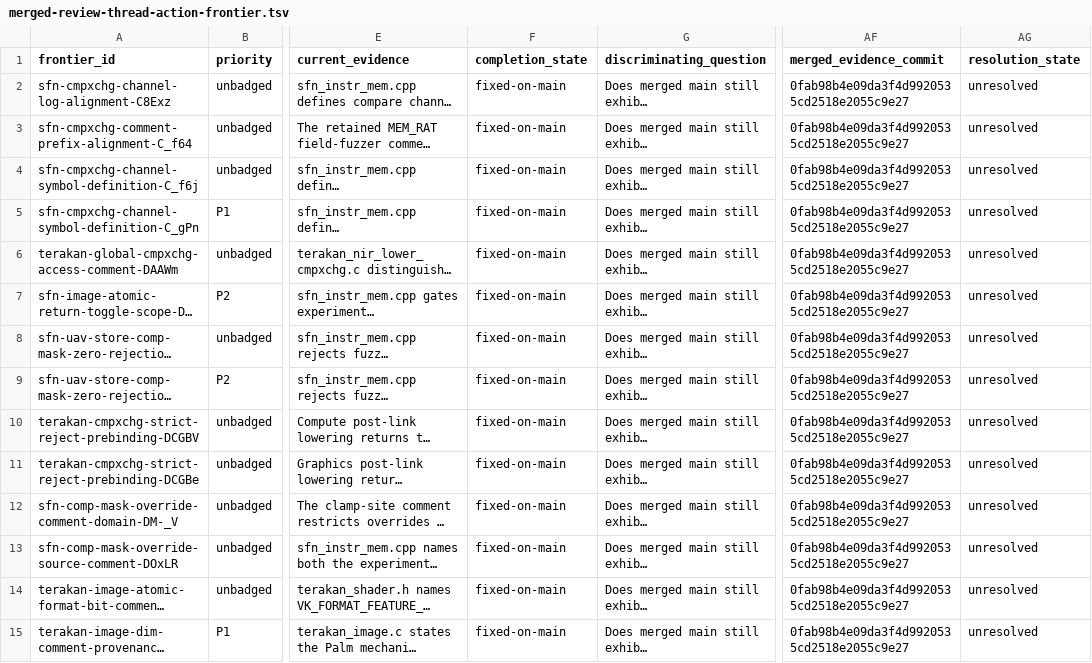
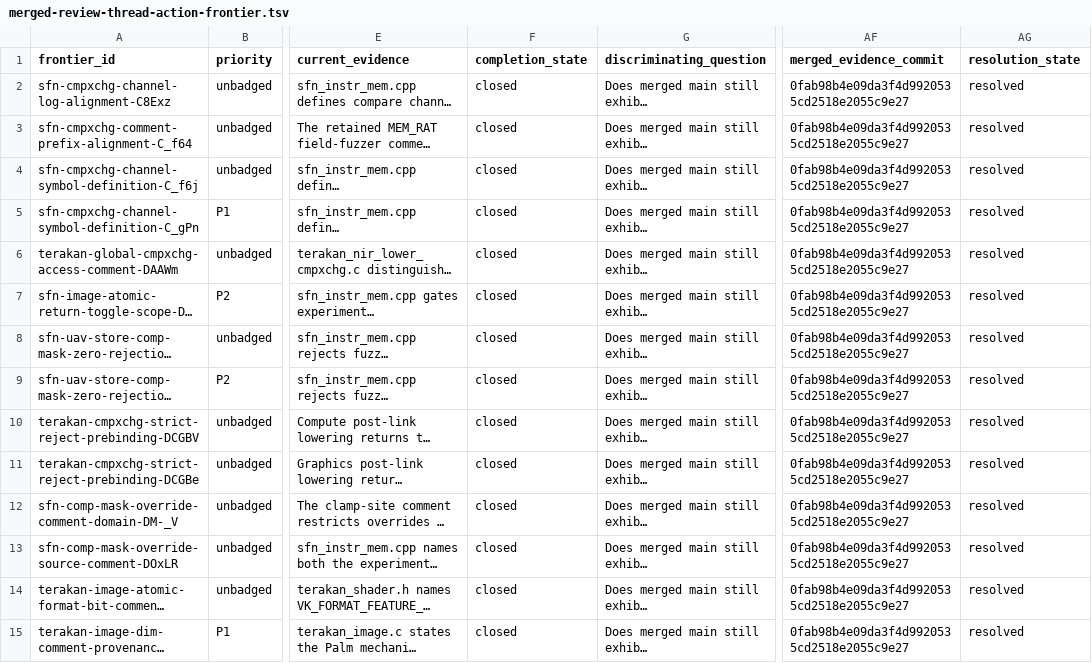
Before and after one commit to Oichkatzelesfrettschen/mesa-26-gororoba, a TSV file: build-infra/docs/merged-review-thread-action-frontier.tsv, drawn as a sheet; only a part is shown, gaps mark what is left out; long unchanged cells end in …; the diff covers the shown part only; the diff names each change by its address in the sheet, - before the commit and + after, or states it on an @@ line.

```diff
--- a/build-infra/docs/merged-review-thread-action-frontier.tsv
+++ b/build-infra/docs/merged-review-thread-action-frontier.tsv
-F2:F15 (completion_state): fixed-on-main
+F2:F15 (completion_state): closed
-AG2:AG15 (resolution_state): unresolved
+AG2:AG15 (resolution_state): resolved
```
Also changed, not shown: 72 edited cells elsewhere in this file, build-infra/docs/merged-review-thread-batch-registry.tsv, build-infra/docs/review-thread-classifications/merged-pr93-pr161/assessments.tsv, 7 other files.
